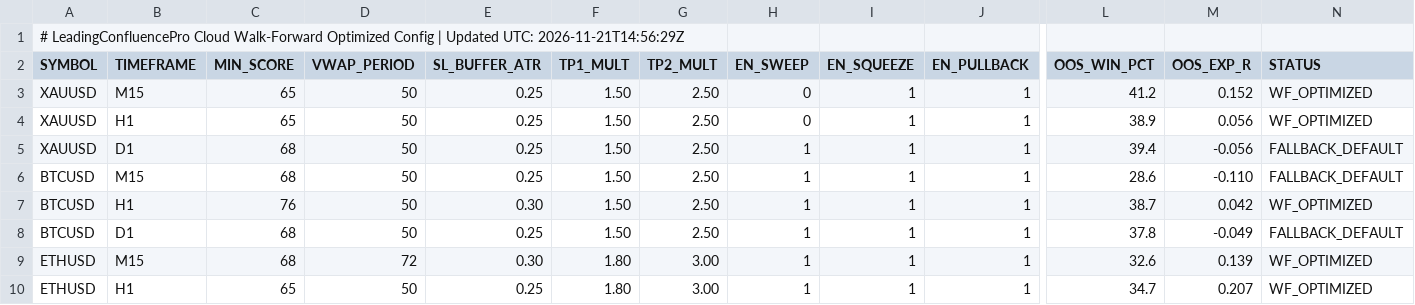
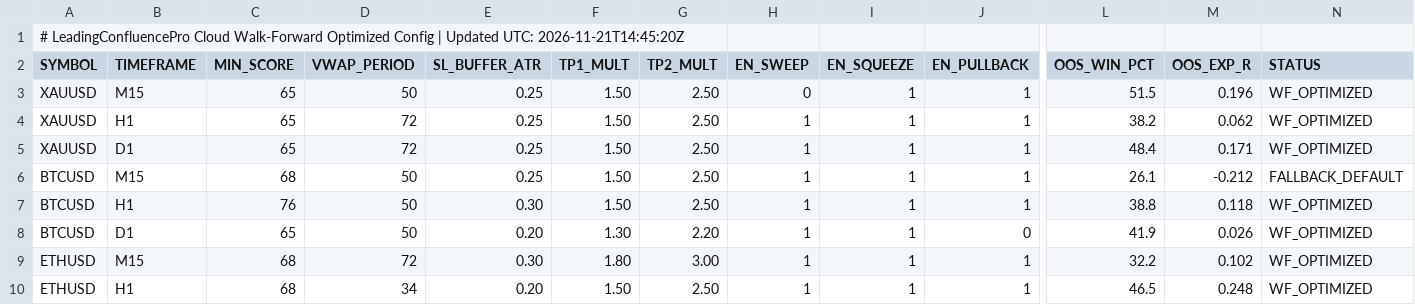
Before and after one commit to gamehotspot62/mt5-leading-confluence-cloud, a CSV file: data/OptimizedConfig.csv, drawn as a sheet; only a part is shown, gaps mark what is left out; the diff covers the shown part only; the diff names each change by its address in the sheet, - before the commit and + after, or states it on an @@ line.

```diff
--- a/data/OptimizedConfig.csv
+++ b/data/OptimizedConfig.csv
-A1 (SYMBOL): …Updated UTC: 2026-11-21T14:56:29Z
+A1 (SYMBOL): …Updated UTC: 2026-11-21T14:45:20Z
-L3 (OOS_WIN_PCT): 41.2
+L3 (OOS_WIN_PCT): 51.5
-M3 (OOS_EXP_R): 0.152
+M3 (OOS_EXP_R): 0.196
-D4:D5 (VWAP_PERIOD): 50
+D4:D5 (VWAP_PERIOD): 72
-H4 (EN_SWEEP): 0
+H4 (EN_SWEEP): 1
-L4 (OOS_WIN_PCT): 38.9
+L4 (OOS_WIN_PCT): 38.2
-M4 (OOS_EXP_R): 0.056
+M4 (OOS_EXP_R): 0.062
-C5 (MIN_SCORE): 68
+C5 (MIN_SCORE): 65
-L5 (OOS_WIN_PCT): 39.4
+L5 (OOS_WIN_PCT): 48.4
-M5 (OOS_EXP_R): -0.056
+M5 (OOS_EXP_R): 0.171
-N5 (STATUS): FALLBACK_DEFAULT
+N5 (STATUS): WF_OPTIMIZED
-L6 (OOS_WIN_PCT): 28.6
+L6 (OOS_WIN_PCT): 26.1
-M6 (OOS_EXP_R): -0.110
+M6 (OOS_EXP_R): -0.212
-L7 (OOS_WIN_PCT): 38.7
+L7 (OOS_WIN_PCT): 38.8
-M7 (OOS_EXP_R): 0.042
+M7 (OOS_EXP_R): 0.118
-C8 (MIN_SCORE): 68
+C8 (MIN_SCORE): 65
-E8 (SL_BUFFER_ATR): 0.25
+E8 (SL_BUFFER_ATR): 0.20
-F8 (TP1_MULT): 1.50
+F8 (TP1_MULT): 1.30
-G8 (TP2_MULT): 2.50
+G8 (TP2_MULT): 2.20
-J8 (EN_PULLBACK): 1
+J8 (EN_PULLBACK): 0
-L8 (OOS_WIN_PCT): 37.8
+L8 (OOS_WIN_PCT): 41.9
-M8 (OOS_EXP_R): -0.049
+M8 (OOS_EXP_R): 0.026
-N8 (STATUS): FALLBACK_DEFAULT
+N8 (STATUS): WF_OPTIMIZED
-L9 (OOS_WIN_PCT): 32.6
+L9 (OOS_WIN_PCT): 32.2
-M9 (OOS_EXP_R): 0.139
+M9 (OOS_EXP_R): 0.102
-C10 (MIN_SCORE): 65
+C10 (MIN_SCORE): 68
-D10 (VWAP_PERIOD): 50
+D10 (VWAP_PERIOD): 34
-E10 (SL_BUFFER_ATR): 0.25
+E10 (SL_BUFFER_ATR): 0.20
-F10 (TP1_MULT): 1.80
+F10 (TP1_MULT): 1.50
-G10 (TP2_MULT): 3.00
+G10 (TP2_MULT): 2.50
-L10 (OOS_WIN_PCT): 34.7
+L10 (OOS_WIN_PCT): 46.5
-M10 (OOS_EXP_R): 0.207
+M10 (OOS_EXP_R): 0.248
```
Also changed, not shown: 88 edited cells elsewhere in this file, data/MLModelWeights.csv, data/MacroFlowBias.csv, 8 other files.
